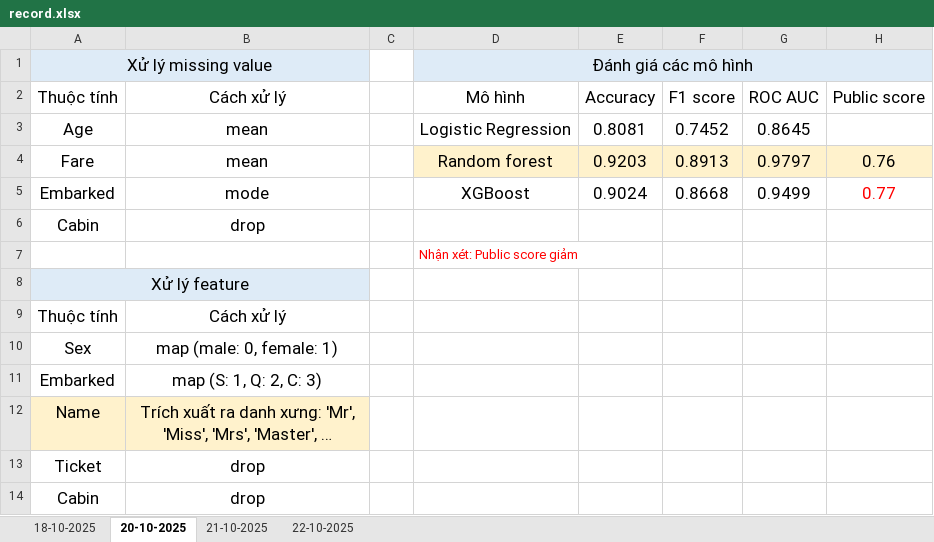
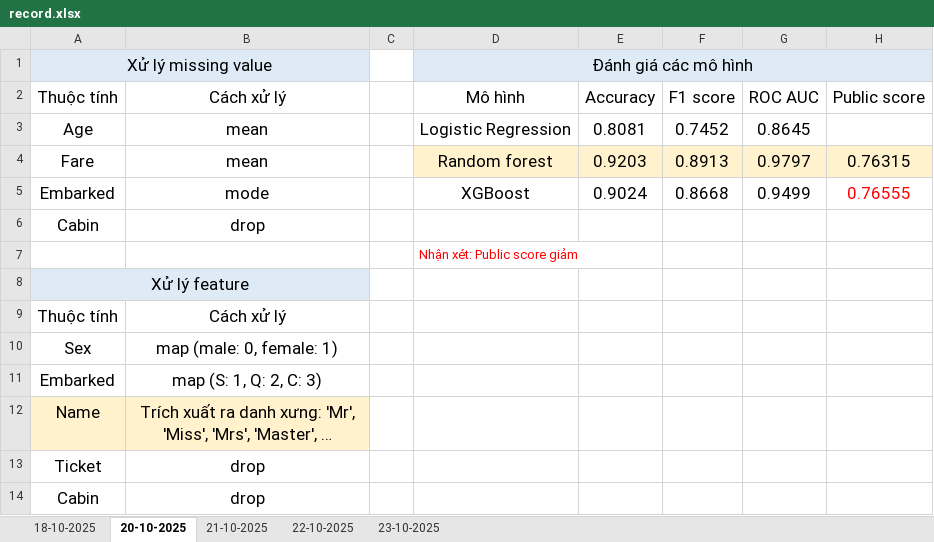
Before and after one commit to minhhailtv6a1/Project_Group_MachineLearning_2025-2026, an Excel workbook: Challeng_1_Titanic_Final/process/exps/record.xlsx, sheet 20-10-2025, drawn as a sheet; values as stored, in another font and other column widths than the file's, no borders; the diff names each change by its address in the sheet, - before the commit and + after, or states it on an @@ line.

```diff
--- a/Challeng_1_Titanic_Final/process/exps/record.xlsx (sheet 20-10-2025)
+++ b/Challeng_1_Titanic_Final/process/exps/record.xlsx (sheet 20-10-2025)
+sheet tab: 23-10-2025
-H4 (Public score): 0.76
+H4 (Public score): 0.76315
-H5 (Public score): 0.77
+H5 (Public score): 0.76555
```
Also changed, not shown: sheet 21-10-2025, sheet 22-10-2025, 25 other files.
